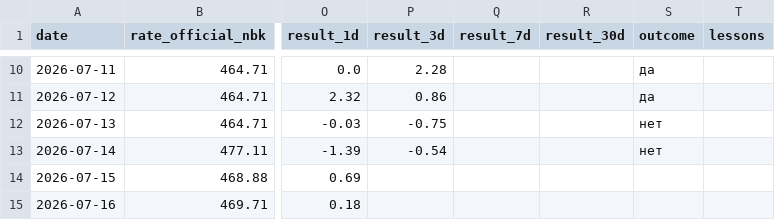
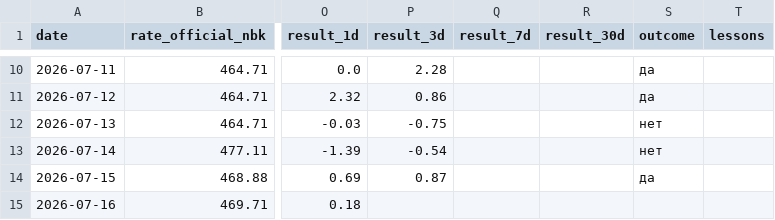
Before and after one commit to nykiscreative-dotcom/kzr-7f3a9-KZTUSD, a CSV file: data/journal.csv, drawn as a sheet; only a part is shown, gaps mark what is left out; the diff covers the shown part only; the diff names each change by its address in the sheet, - before the commit and + after, or states it on an @@ line.

```diff
--- a/data/journal.csv
+++ b/data/journal.csv
-P14 (result_3d): (empty)
+P14 (result_3d): 0.87
-S14 (outcome): (empty)
+S14 (outcome): да
```
Also changed, not shown: 1 added row and 1 edited cell elsewhere in this file, data/usdcny_daily.csv, data/usdkzt_intraday.csv, 5 other files.
